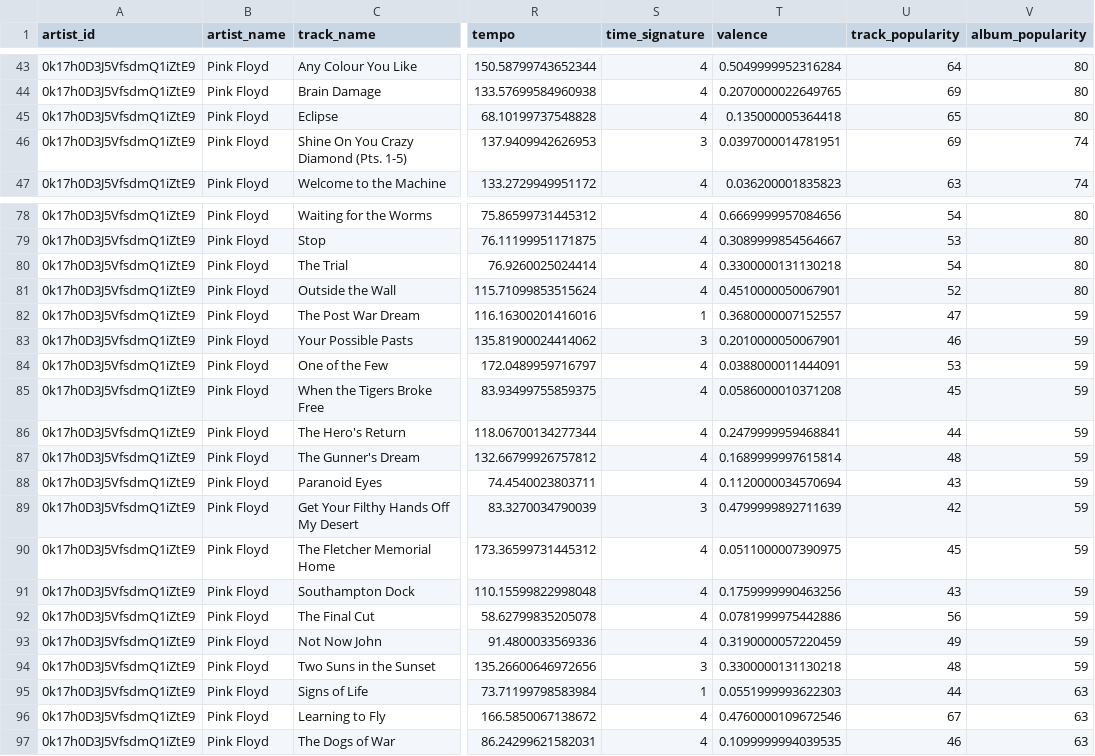
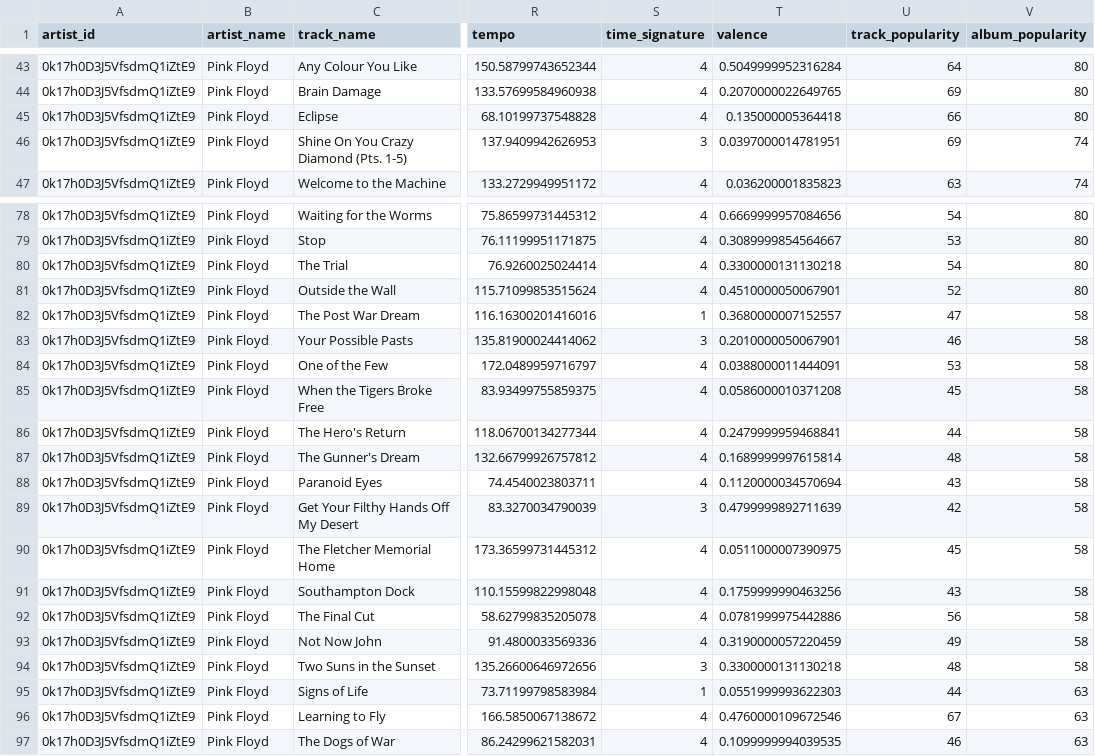
Before and after one commit to VangelisChocholis/pink_floyd_dashboard, a CSV file: pink_floyd_tracks_updated.csv, drawn as a sheet; only a part is shown, gaps mark what is left out; the diff names each change by its address in the sheet, - before the commit and + after, or states it on an @@ line.

Commit message:
data update

```diff
--- a/pink_floyd_tracks_updated.csv
+++ b/pink_floyd_tracks_updated.csv
-U45 (track_popularity): 65
+U45 (track_popularity): 66
-V82:V94 (album_popularity): 59
+V82:V94 (album_popularity): 58
```
